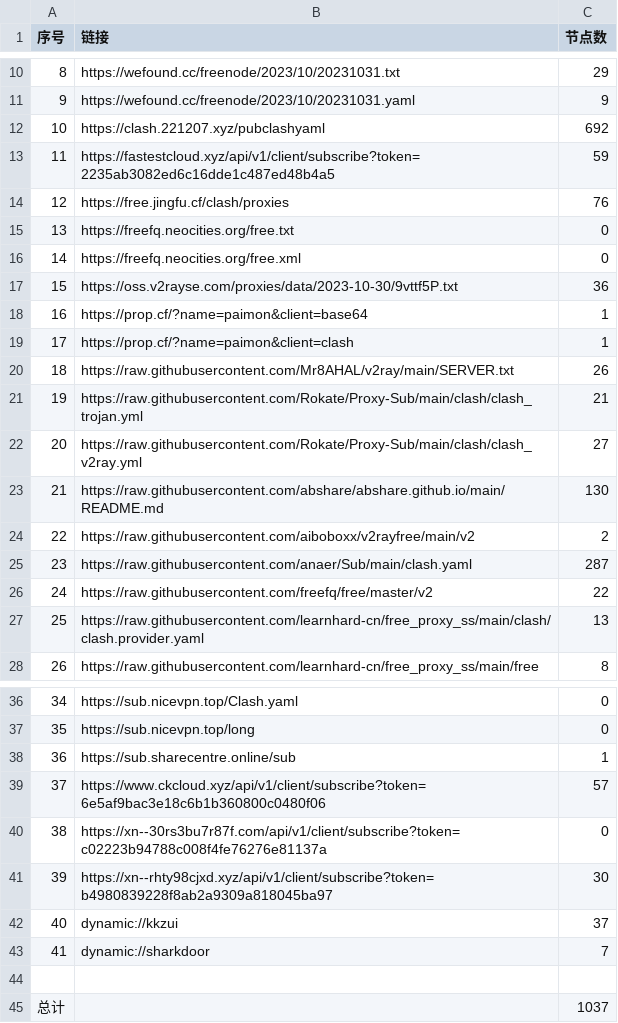
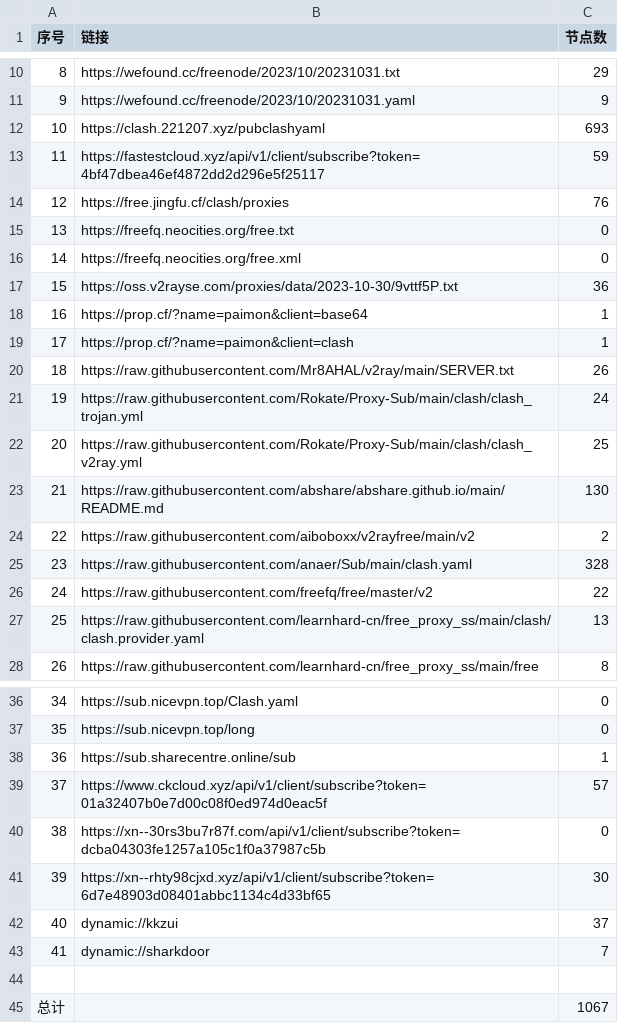
Before and after one commit to peasoft/NoMoreWalls, a CSV file: list_result.csv, drawn as a sheet; only a part is shown, gaps mark what is left out.

```diff
--- a/list_result.csv
+++ b/list_result.csv
@@ -11,4 +11,4 @@
 9,https://wefound.cc/freenode/2023/10/20231031.yaml,9
-10,https://clash.221207.xyz/pubclashyaml,692
-11,https://fastestcloud.xyz/api/v1/client/subscribe?token=2235ab3082ed6c16dde1c487ed48b4a5,59
+10,https://clash.221207.xyz/pubclashyaml,693
+11,https://fastestcloud.xyz/api/v1/client/subscribe?token=4bf47dbea46ef4872dd2d296e5f25117,59
 12,https://free.jingfu.cf/clash/proxies,76
@@ -20,7 +20,7 @@
 18,https://raw.githubusercontent.com/Mr8AHAL/v2ray/main/SERVER.txt,26
-19,https://raw.githubusercontent.com/Rokate/Proxy-Sub/main/clash/clash_trojan.yml,21
-20,https://raw.githubusercontent.com/Rokate/Proxy-Sub/main/clash/clash_v2ray.yml,27
+19,https://raw.githubusercontent.com/Rokate/Proxy-Sub/main/clash/clash_trojan.yml,24
+20,https://raw.githubusercontent.com/Rokate/Proxy-Sub/main/clash/clash_v2ray.yml,25
 21,https://raw.githubusercontent.com/abshare/abshare.github.io/main/README.md,130
 22,https://raw.githubusercontent.com/aiboboxx/v2rayfree/main/v2,2
-23,https://raw.githubusercontent.com/anaer/Sub/main/clash.yaml,287
+23,https://raw.githubusercontent.com/anaer/Sub/main/clash.yaml,328
 24,https://raw.githubusercontent.com/freefq/free/master/v2,22
@@ -38,5 +38,5 @@
 36,https://sub.sharecentre.online/sub,1
-37,https://www.ckcloud.xyz/api/v1/client/subscribe?token=6e5af9bac3e18c6b1b360800c0480f06,57
-38,https://xn--30rs3bu7r87f.com/api/v1/client/subscribe?token=c02223b94788c008f4fe76276e81137a,0
-39,https://xn--rhty98cjxd.xyz/api/v1/client/subscribe?token=b4980839228f8ab2a9309a818045ba97,30
+37,https://www.ckcloud.xyz/api/v1/client/subscribe?token=01a32407b0e7d00c08f0ed974d0eac5f,57
+38,https://xn--30rs3bu7r87f.com/api/v1/client/subscribe?token=dcba04303fe1257a105c1f0a37987c5b,0
+39,https://xn--rhty98cjxd.xyz/api/v1/client/subscribe?token=6d7e48903d08401abbc1134c4d33bf65,30
 40,dynamic://kkzui,37
@@ -44,2 +44,2 @@
 
-总计,,1037
+总计,,1067
```
Also changed, not shown: 13 other files.
